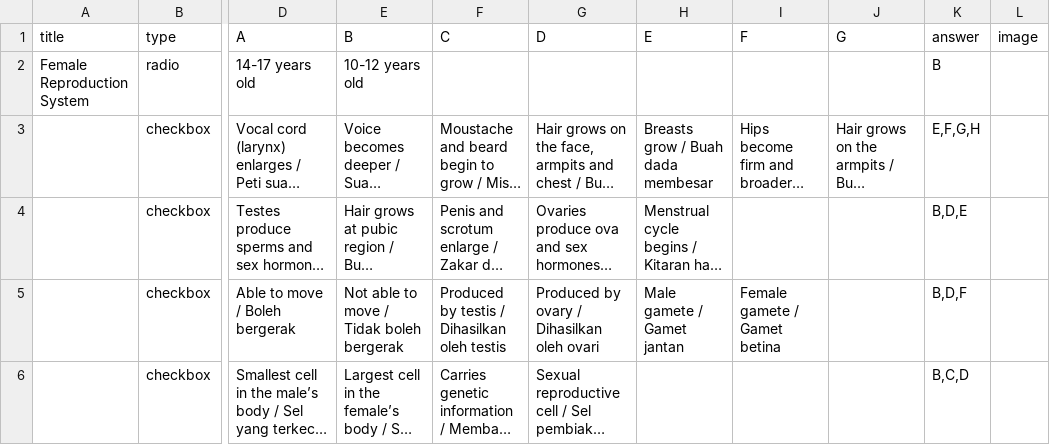
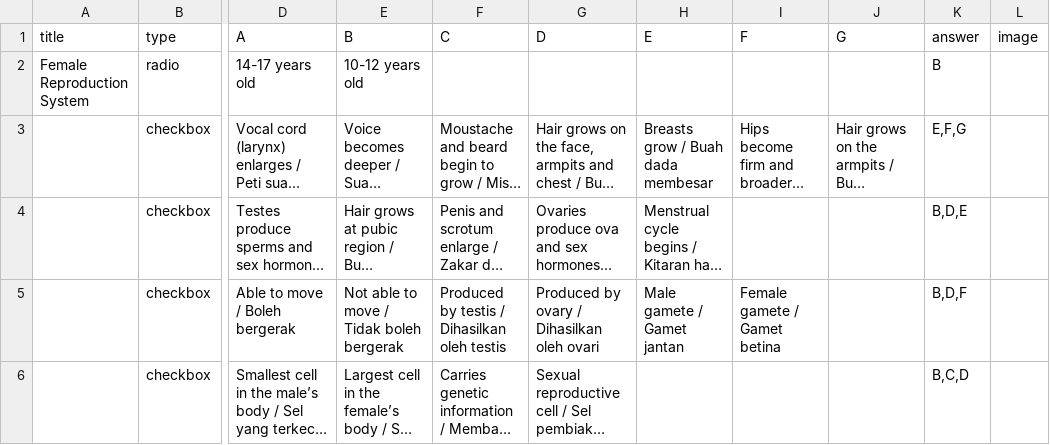
Before and after one commit to nobody0619/F1-SC, a CSV file: F1 SC Chp 4 4.3 C.csv, drawn as a sheet; only a part is shown, gaps mark what is left out; long unchanged cells end in …; the diff names each change by its address in the sheet, - before the commit and + after, or states it on an @@ line.

Commit message:
Add files via upload

```diff
--- a/F1 SC Chp 4 4.3 C.csv
+++ b/F1 SC Chp 4 4.3 C.csv
-K3 (answer): E,F,G,H
+K3 (answer): E,F,G
```
